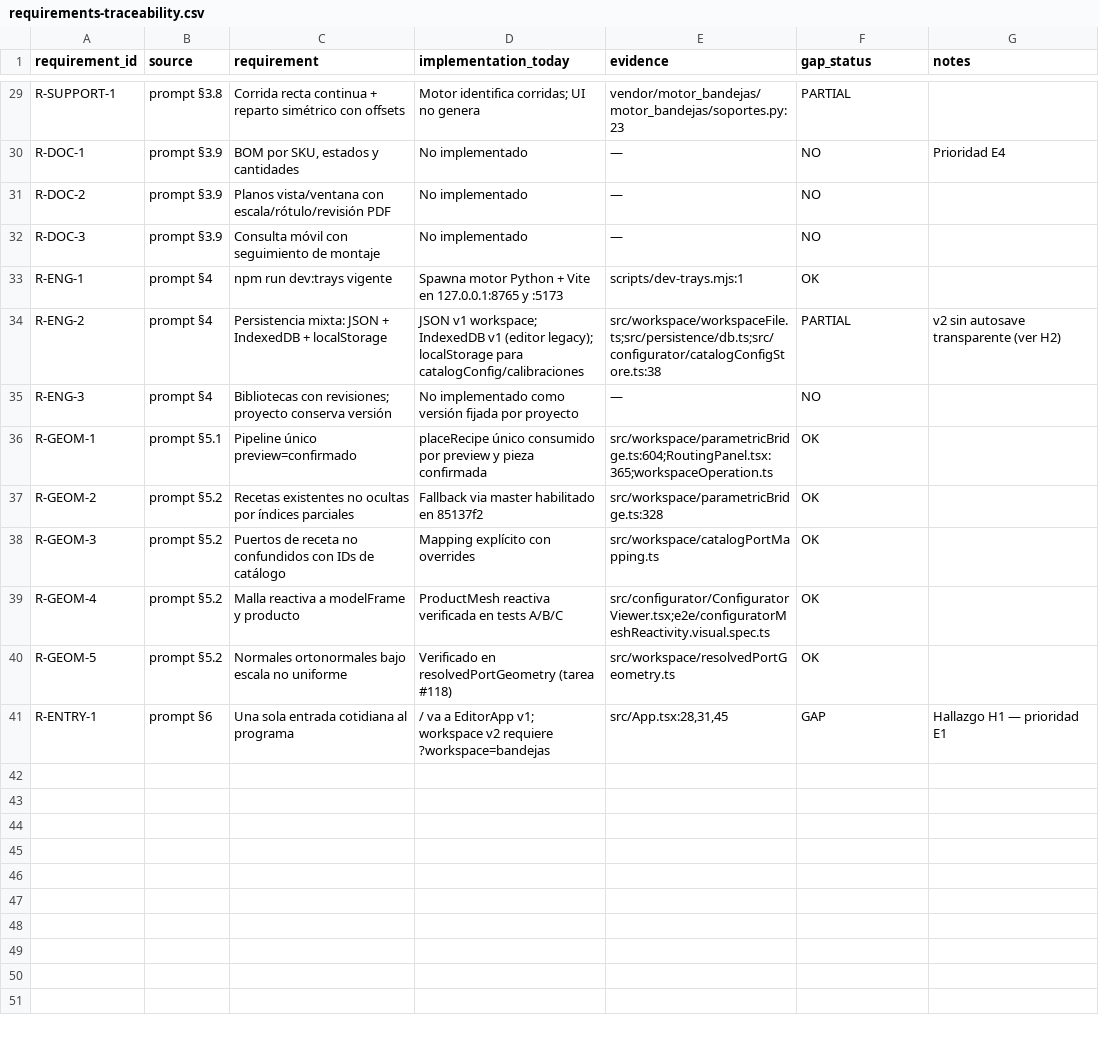
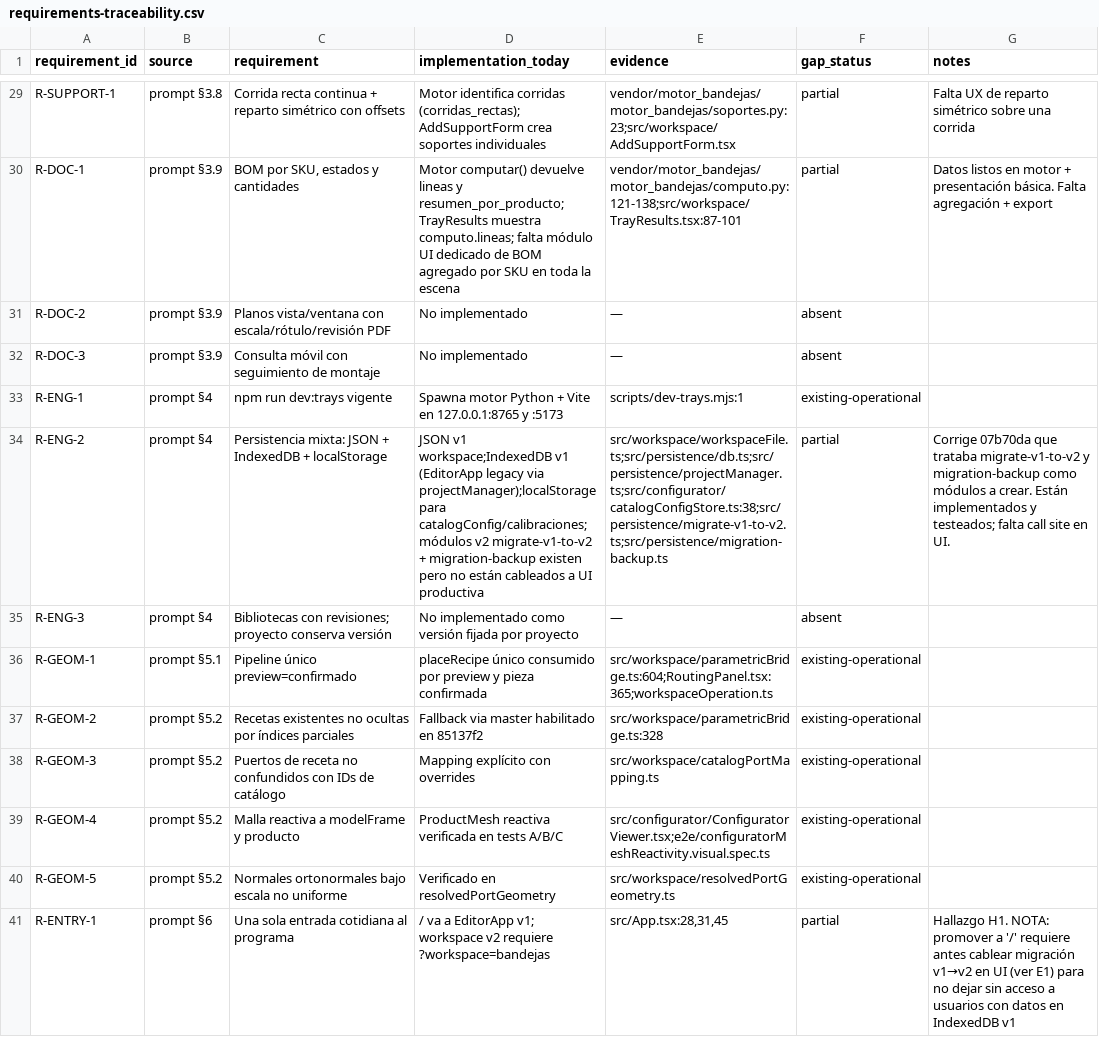
Before and after one commit to MateoAntoni23/codex, a CSV file: docs/strategy/requirements-traceability.csv, drawn as a sheet; only a part is shown, gaps mark what is left out; the diff covers the shown part only; the diff names each change by its address in the sheet, - before the commit and + after, or states it on an @@ line.

```diff
--- a/docs/strategy/requirements-traceability.csv
+++ b/docs/strategy/requirements-traceability.csv
-D29 (implementation_today): Motor identifica corridas; UI no genera
+D29 (implementation_today): Motor identifica corridas (corridas_rectas); AddSupportForm crea soportes individuales
-E29 (evidence): vendor/motor_bandejas/motor_bandejas/soportes.py:23
+E29 (evidence): vendor/motor_bandejas/motor_bandejas/soportes.py:23;src/workspace/AddSupportForm.tsx
-F29 (gap_status): PARTIAL
+F29 (gap_status): partial
-G29 (notes): (empty)
+G29 (notes): Falta UX de reparto simétrico sobre una corrida
-D30 (implementation_today): No implementado
+D30 (implementation_today): Motor computar() devuelve lineas y resumen_por_producto; TrayResults muestra computo.lineas; falta módulo UI dedicado de BOM agregado por SKU en toda la escena
-E30 (evidence): —
+E30 (evidence): vendor/motor_bandejas/motor_bandejas/computo.py:121-138;src/workspace/TrayResults.tsx:87-101
-F30 (gap_status): NO
+F30 (gap_status): partial
-G30 (notes): Prioridad E4
+G30 (notes): Datos listos en motor + presentación básica. Falta agregación + export
-F31:F32 (gap_status): NO
+F31:F32 (gap_status): absent
-F33 (gap_status): OK
+F33 (gap_status): existing-operational
-D34 (implementation_today): JSON v1 workspace; IndexedDB v1 (editor legacy); localStorage para catalogConfig/calibraciones
+D34 (implementation_today): JSON v1 workspace;IndexedDB v1 (EditorApp legacy via projectManager);localStorage para catalogConfig/calibraciones;módulos v2 migrate-v1-to-v2 + migration-backup existen pero no están cableados a UI productiva
-E34 (evidence): src/workspace/workspaceFile.ts;src/persistence/db.ts;src/configurator/catalogConfigStore.ts:38
+E34 (evidence): src/workspace/workspaceFile.ts;src/persistence/db.ts;src/persistence/projectManager.ts;src/configurator/catalogConfigStore.ts:38;src/persistence/migrate-v1-to-v2.ts;src/persistence/migration-backup.ts
-F34 (gap_status): PARTIAL
+F34 (gap_status): partial
-G34 (notes): v2 sin autosave transparente (ver H2)
+G34 (notes): Corrige 07b70da que trataba migrate-v1-to-v2 y migration-backup como módulos a crear. Están implementados y testeados; falta call site en UI.
-F35 (gap_status): NO
+F35 (gap_status): absent
-F36:F40 (gap_status): OK
+F36:F40 (gap_status): existing-operational
-D40 (implementation_today): Verificado en resolvedPortGeometry (tarea #118)
+D40 (implementation_today): Verificado en resolvedPortGeometry
-F41 (gap_status): GAP
+F41 (gap_status): partial
-G41 (notes): Hallazgo H1 — prioridad E1
+G41 (notes): Hallazgo H1. NOTA: promover a '/' requiere antes cablear migración v1→v2 en UI (ver E1) para no dejar sin acceso a usuarios con datos en IndexedDB v1
```
Also changed, not shown: 68 edited cells elsewhere in this file, docs/strategy/source-inventory.csv, 2 other files.
